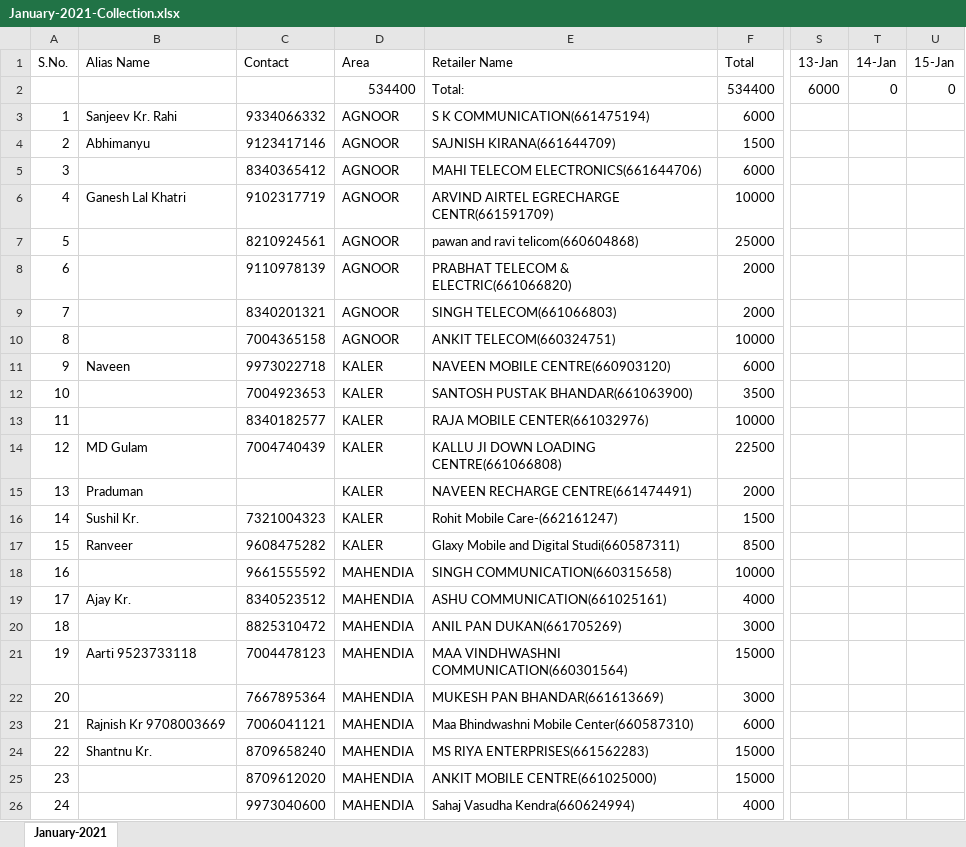
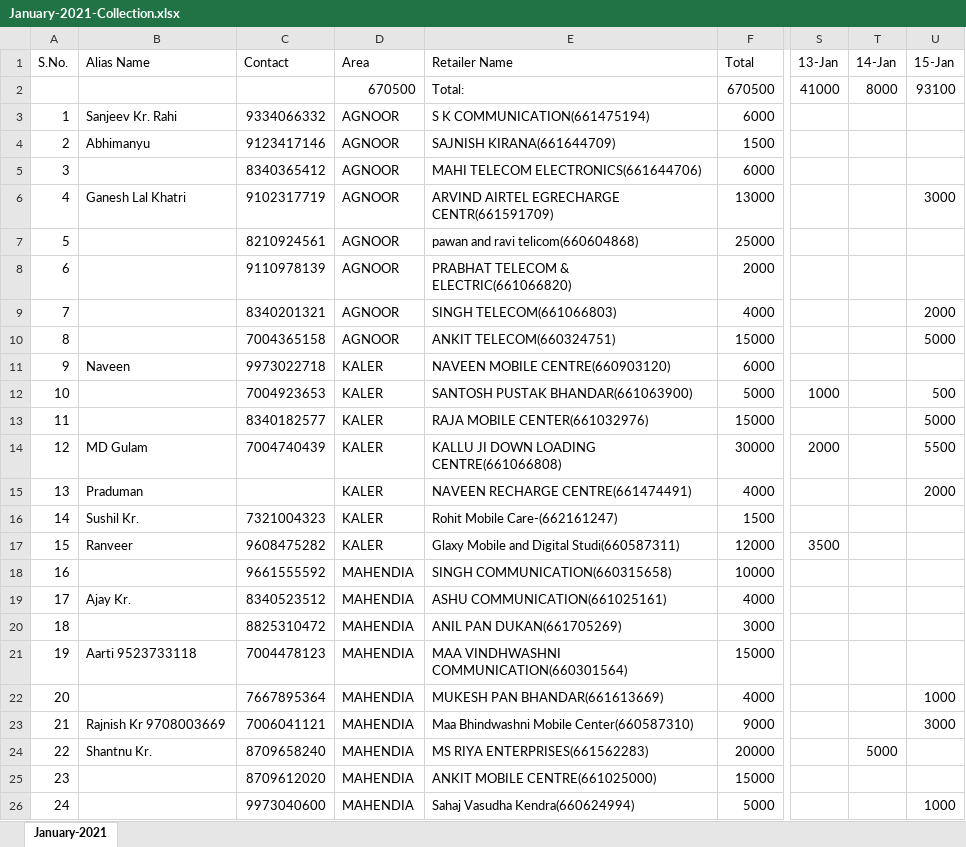
Before and after one commit to PalakEnterprises/DailyReport, an Excel workbook: Daily Collection/January-2021-Collection.xlsx, sheet January-2021, drawn as a sheet; only a part is shown, gaps mark what is left out; values as stored, in another font and other column widths than the file's, no cell formats; the diff covers the shown part only; the diff names each change by its address in the sheet, - before the commit and + after, or states it on an @@ line.

```diff
--- a/Daily Collection/January-2021-Collection.xlsx (sheet January-2021)
+++ b/Daily Collection/January-2021-Collection.xlsx (sheet January-2021)
-D2 (Area): 534400
+D2 (Area): 670500
-F2 (Total): 534400
+F2 (Total): 670500
-S2 (13-Jan): 6000
+S2 (13-Jan): 41000
-T2 (14-Jan): 0
+T2 (14-Jan): 8000
-U2 (15-Jan): 0
+U2 (15-Jan): 93100
-F6 (Total): 10000
+F6 (Total): 13000
-U6 (15-Jan): (empty)
+U6 (15-Jan): 3000
-F9 (Total): 2000
+F9 (Total): 4000
-U9 (15-Jan): (empty)
+U9 (15-Jan): 2000
-F10 (Total): 10000
+F10 (Total): 15000
-U10 (15-Jan): (empty)
+U10 (15-Jan): 5000
-F12 (Total): 3500
+F12 (Total): 5000
-S12 (13-Jan): (empty)
+S12 (13-Jan): 1000
-U12 (15-Jan): (empty)
+U12 (15-Jan): 500
-F13 (Total): 10000
+F13 (Total): 15000
-U13 (15-Jan): (empty)
+U13 (15-Jan): 5000
-F14 (Total): 22500
+F14 (Total): 30000
-S14 (13-Jan): (empty)
+S14 (13-Jan): 2000
-U14 (15-Jan): (empty)
+U14 (15-Jan): 5500
-F15 (Total): 2000
+F15 (Total): 4000
-U15 (15-Jan): (empty)
+U15 (15-Jan): 2000
-F17 (Total): 8500
+F17 (Total): 12000
-S17 (13-Jan): (empty)
+S17 (13-Jan): 3500
-F22 (Total): 3000
+F22 (Total): 4000
-U22 (15-Jan): (empty)
+U22 (15-Jan): 1000
-F23 (Total): 6000
+F23 (Total): 9000
-U23 (15-Jan): (empty)
+U23 (15-Jan): 3000
-F24 (Total): 15000
+F24 (Total): 20000
-T24 (14-Jan): (empty)
+T24 (14-Jan): 5000
-F26 (Total): 4000
+F26 (Total): 5000
-U26 (15-Jan): (empty)
+U26 (15-Jan): 1000
```
Also changed, not shown: 72 edited cells elsewhere in this sheet, cell formats, AutoCreditAmount.xlsx, Daily Orders/January-2021-Orders.xlsx, 2 other files.
